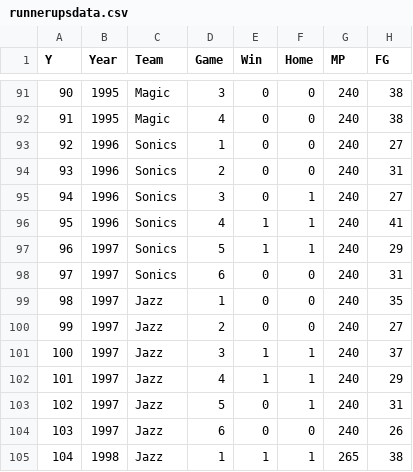
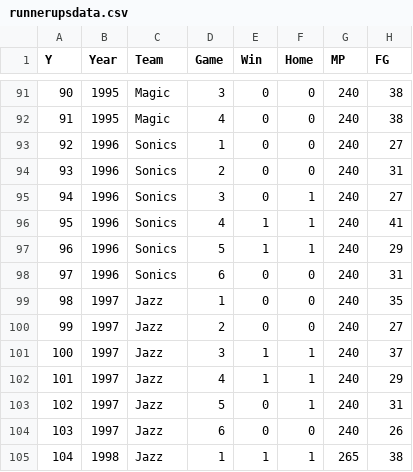
Before and after one commit to DRosenman/nba-finals-three-point-stats, a CSV file: year_by_year/runnerupsdata.csv, drawn as a sheet; only a part is shown, gaps mark what is left out; the diff names each change by its address in the sheet, - before the commit and + after, or states it on an @@ line.

```diff
--- a/year_by_year/runnerupsdata.csv
+++ b/year_by_year/runnerupsdata.csv
-B97:B98 (Year): 1997
+B97:B98 (Year): 1996
```
Also changed, not shown: year_by_year/championsdata.csv, year_by_year/champs_and_runner_ups_series_averages.csv, 2 other files.
